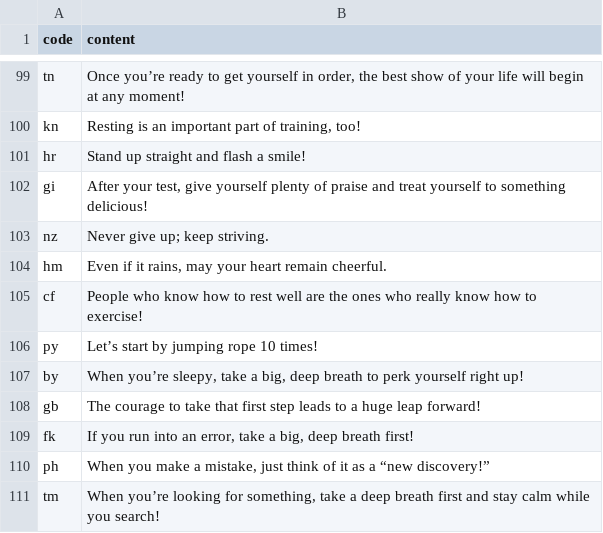
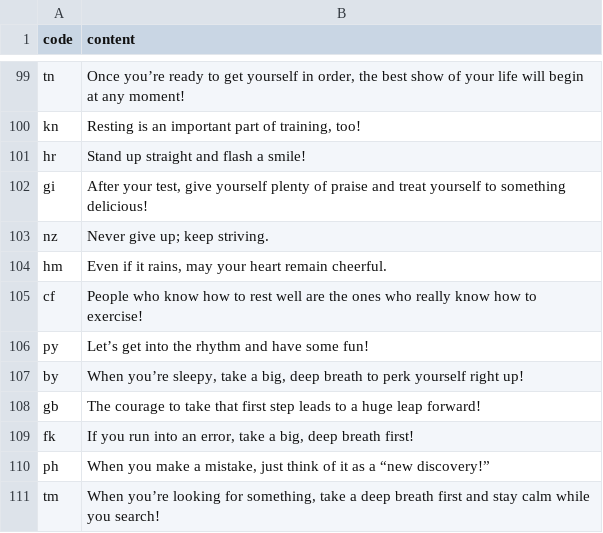
Before and after one commit to htvoffcial/htvoffcial, a CSV file: .github/content/cheerallcountry.csv, drawn as a sheet; only a part is shown, gaps mark what is left out.

```diff
--- a/.github/content/cheerallcountry.csv
+++ b/.github/content/cheerallcountry.csv
@@ -105,3 +105,3 @@ hm,"Even if it rains, may your heart remain cheerful."
 cf,"People who know how to rest well are the ones who really know how to exercise!"
-py,"Let’s start by jumping rope 10 times!"
+py,"Let’s get into the rhythm and have some fun!"
 by,"When you’re sleepy, take a big, deep breath to perk yourself right up!"
```
